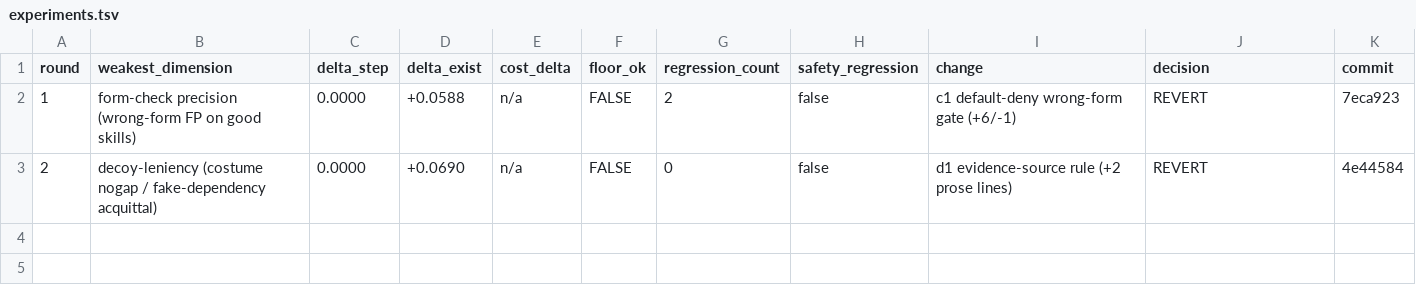
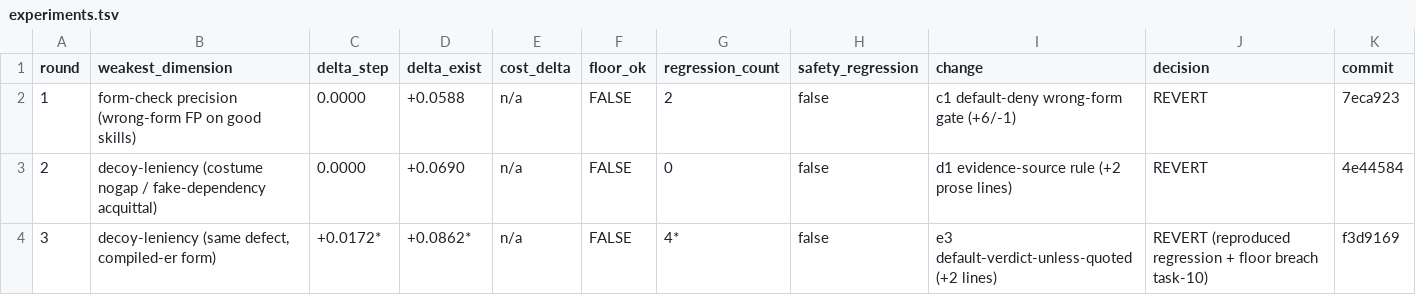
Before and after one commit to Maitreya001-AI/skillwise, a TSV file: dogfood/improve-run-evaluate-skill/experiments.tsv, drawn as a sheet; the diff names each change by its address in the sheet, - before the commit and + after, or states it on an @@ line.

```diff
--- a/dogfood/improve-run-evaluate-skill/experiments.tsv
+++ b/dogfood/improve-run-evaluate-skill/experiments.tsv
+row 4: 3 | decoy-leniency (same defect, compiled-er form) | +0.0172* | +0.0862* | n/a | FALSE | 4* | false | e3 default-verdict-unless-quoted (+2 lines) | REVERT (reproduced regression + floor breach task-10) | f3d9169
```
Also changed, not shown: 36 other files.
